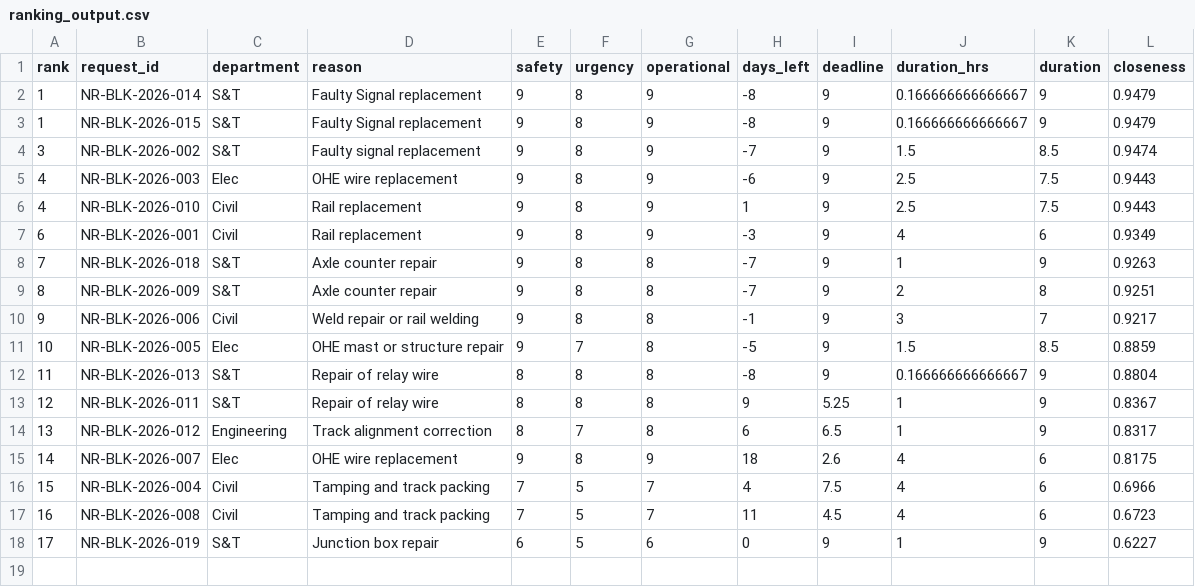
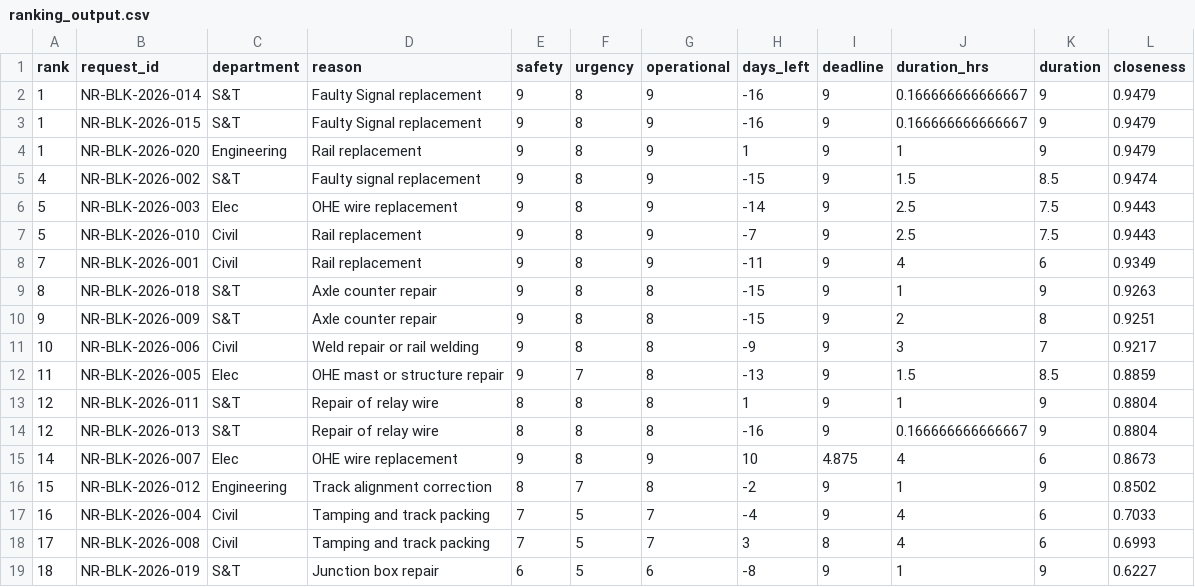
Before and after one commit to DevAnshulKamboj/MARG-AI-2.0, a CSV file: backend/priority_engine/data/ranking_output.csv, drawn as a sheet.

```diff
--- a/backend/priority_engine/data/ranking_output.csv
+++ b/backend/priority_engine/data/ranking_output.csv
@@ -1,18 +1,19 @@
 "rank","request_id","department","reason","safety","urgency","operational","days_left","deadline","duration_hrs","duration","closeness"
-1,"NR-BLK-2026-014","S&T","Faulty Signal replacement",9,8,9,-8,9,0.166666666666667,9,0.9479
-1,"NR-BLK-2026-015","S&T","Faulty Signal replacement",9,8,9,-8,9,0.166666666666667,9,0.9479
-3,"NR-BLK-2026-002","S&T","Faulty signal replacement",9,8,9,-7,9,1.5,8.5,0.9474
-4,"NR-BLK-2026-003","Elec","OHE wire replacement",9,8,9,-6,9,2.5,7.5,0.9443
-4,"NR-BLK-2026-010","Civil","Rail replacement",9,8,9,1,9,2.5,7.5,0.9443
-6,"NR-BLK-2026-001","Civil","Rail replacement",9,8,9,-3,9,4,6,0.9349
-7,"NR-BLK-2026-018","S&T","Axle counter repair",9,8,8,-7,9,1,9,0.9263
-8,"NR-BLK-2026-009","S&T","Axle counter repair",9,8,8,-7,9,2,8,0.9251
-9,"NR-BLK-2026-006","Civil","Weld repair or rail welding",9,8,8,-1,9,3,7,0.9217
-10,"NR-BLK-2026-005","Elec","OHE mast or structure repair",9,7,8,-5,9,1.5,8.5,0.8859
-11,"NR-BLK-2026-013","S&T","Repair of relay wire",8,8,8,-8,9,0.166666666666667,9,0.8804
-12,"NR-BLK-2026-011","S&T","Repair of relay wire",8,8,8,9,5.25,1,9,0.8367
-13,"NR-BLK-2026-012","Engineering","Track alignment correction",8,7,8,6,6.5,1,9,0.8317
-14,"NR-BLK-2026-007","Elec","OHE wire replacement",9,8,9,18,2.6,4,6,0.8175
-15,"NR-BLK-2026-004","Civil","Tamping and track packing",7,5,7,4,7.5,4,6,0.6966
-16,"NR-BLK-2026-008","Civil","Tamping and track packing",7,5,7,11,4.5,4,6,0.6723
-17,"NR-BLK-2026-019","S&T","Junction box repair",6,5,6,0,9,1,9,0.6227
+1,"NR-BLK-2026-014","S&T","Faulty Signal replacement",9,8,9,-16,9,0.166666666666667,9,0.9479
+1,"NR-BLK-2026-015","S&T","Faulty Signal replacement",9,8,9,-16,9,0.166666666666667,9,0.9479
+1,"NR-BLK-2026-020","Engineering","Rail replacement",9,8,9,1,9,1,9,0.9479
+4,"NR-BLK-2026-002","S&T","Faulty signal replacement",9,8,9,-15,9,1.5,8.5,0.9474
+5,"NR-BLK-2026-003","Elec","OHE wire replacement",9,8,9,-14,9,2.5,7.5,0.9443
+5,"NR-BLK-2026-010","Civil","Rail replacement",9,8,9,-7,9,2.5,7.5,0.9443
+7,"NR-BLK-2026-001","Civil","Rail replacement",9,8,9,-11,9,4,6,0.9349
+8,"NR-BLK-2026-018","S&T","Axle counter repair",9,8,8,-15,9,1,9,0.9263
+9,"NR-BLK-2026-009","S&T","Axle counter repair",9,8,8,-15,9,2,8,0.9251
+10,"NR-BLK-2026-006","Civil","Weld repair or rail welding",9,8,8,-9,9,3,7,0.9217
+11,"NR-BLK-2026-005","Elec","OHE mast or structure repair",9,7,8,-13,9,1.5,8.5,0.8859
+12,"NR-BLK-2026-011","S&T","Repair of relay wire",8,8,8,1,9,1,9,0.8804
+12,"NR-BLK-2026-013","S&T","Repair of relay wire",8,8,8,-16,9,0.166666666666667,9,0.8804
+14,"NR-BLK-2026-007","Elec","OHE wire replacement",9,8,9,10,4.875,4,6,0.8673
+15,"NR-BLK-2026-012","Engineering","Track alignment correction",8,7,8,-2,9,1,9,0.8502
+16,"NR-BLK-2026-004","Civil","Tamping and track packing",7,5,7,-4,9,4,6,0.7033
+17,"NR-BLK-2026-008","Civil","Tamping and track packing",7,5,7,3,8,4,6,0.6993
+18,"NR-BLK-2026-019","S&T","Junction box repair",6,5,6,-8,9,1,9,0.6227
```
Also changed, not shown: 6 other files.
